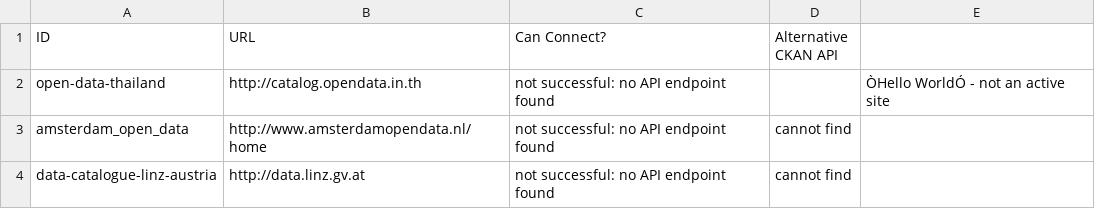
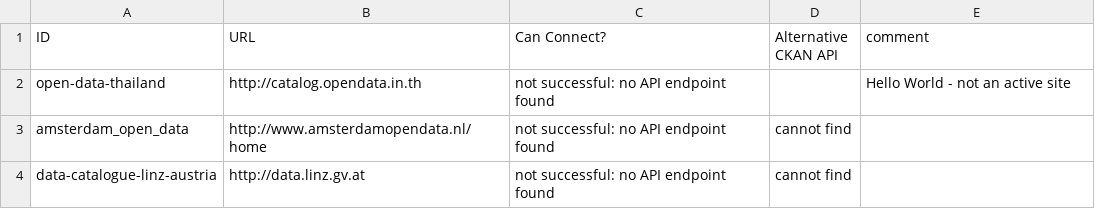
Before and after one commit to knudmoeller/open_data_licences, a CSV file: catalog_apis.csv, drawn as a sheet; only a part is shown.

Commit message:
comment column header

```diff
--- a/catalog_apis.csv
+++ b/catalog_apis.csv
@@ -1,3 +1,3 @@
-ID,URL,Can Connect?,Alternative CKAN API,
-open-data-thailand,http://catalog.opendata.in.th,not successful: no API endpoint found,,ÒHello WorldÓ - not an active site
+ID,URL,Can Connect?,Alternative CKAN API,comment
+open-data-thailand,http://catalog.opendata.in.th,not successful: no API endpoint found,,Hello World - not an active site
 amsterdam_open_data,http://www.amsterdamopendata.nl/home,not successful: no API endpoint found,cannot find,
```
